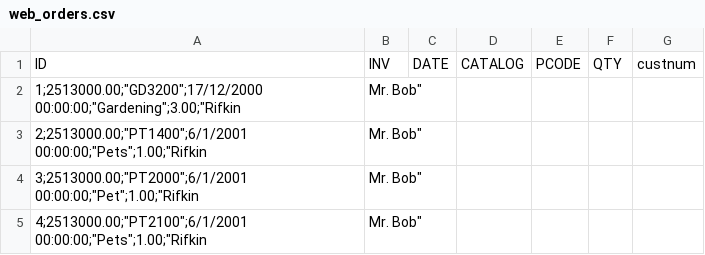
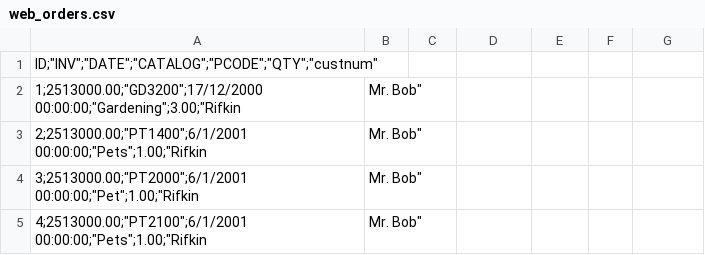
Before and after one commit to lmcanavals/data_mining, a CSV file: data/web_orders.csv, drawn as a sheet; only a part is shown.

Commit message:
Update web_orders.csv

```diff
--- a/data/web_orders.csv
+++ b/data/web_orders.csv
@@ -1,2 +1,2 @@
-"ID","INV","DATE","CATALOG","PCODE","QTY","custnum"
+"ID";"INV";"DATE";"CATALOG";"PCODE";"QTY";"custnum"
 1;2513000.00;"GD3200";17/12/2000 00:00:00;"Gardening";3.00;"Rifkin, Mr. Bob"
```
